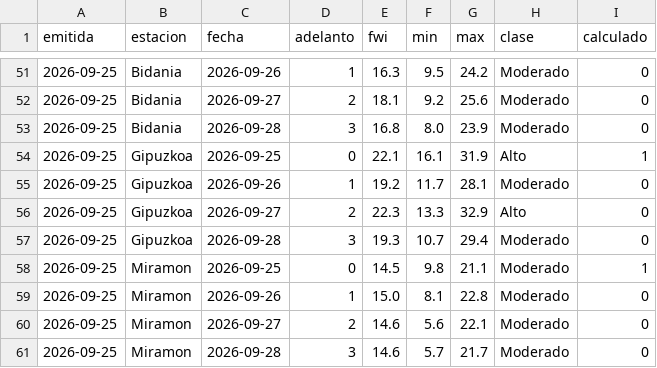
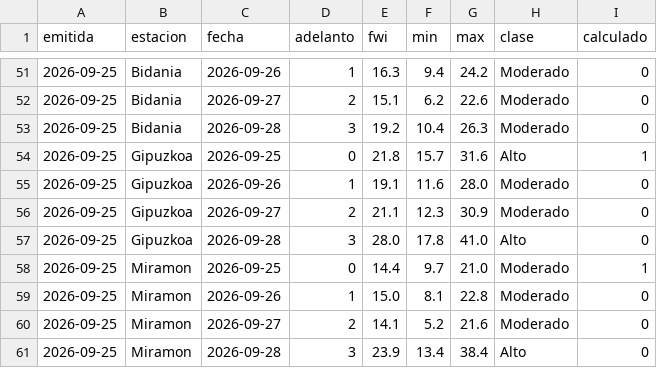
Before and after one commit to irratiamendiak/-panel-fwi, a CSV file: datos/previsiones.csv, drawn as a sheet; only a part is shown, gaps mark what is left out; the diff covers the shown part only.

```diff
--- a/datos/previsiones.csv
+++ b/datos/previsiones.csv
@@ -51,11 +51,11 @@ emitida,estacion,fecha,adelanto,fwi,min,max,clase,calculado
-2026-09-25,Bidania,2026-09-26,1,16.3,9.5,24.2,Moderado,0
-2026-09-25,Bidania,2026-09-27,2,18.1,9.2,25.6,Moderado,0
-2026-09-25,Bidania,2026-09-28,3,16.8,8.0,23.9,Moderado,0
-2026-09-25,Gipuzkoa,2026-09-25,0,22.1,16.1,31.9,Alto,1
-2026-09-25,Gipuzkoa,2026-09-26,1,19.2,11.7,28.1,Moderado,0
-2026-09-25,Gipuzkoa,2026-09-27,2,22.3,13.3,32.9,Alto,0
-2026-09-25,Gipuzkoa,2026-09-28,3,19.3,10.7,29.4,Moderado,0
-2026-09-25,Miramon,2026-09-25,0,14.5,9.8,21.1,Moderado,1
+2026-09-25,Bidania,2026-09-26,1,16.3,9.4,24.2,Moderado,0
+2026-09-25,Bidania,2026-09-27,2,15.1,6.2,22.6,Moderado,0
+2026-09-25,Bidania,2026-09-28,3,19.2,10.4,26.3,Moderado,0
+2026-09-25,Gipuzkoa,2026-09-25,0,21.8,15.7,31.6,Alto,1
+2026-09-25,Gipuzkoa,2026-09-26,1,19.1,11.6,28.0,Moderado,0
+2026-09-25,Gipuzkoa,2026-09-27,2,21.1,12.3,30.9,Moderado,0
+2026-09-25,Gipuzkoa,2026-09-28,3,28.0,17.8,41.0,Alto,0
+2026-09-25,Miramon,2026-09-25,0,14.4,9.7,21.0,Moderado,1
 2026-09-25,Miramon,2026-09-26,1,15.0,8.1,22.8,Moderado,0
-2026-09-25,Miramon,2026-09-27,2,14.6,5.6,22.1,Moderado,0
-2026-09-25,Miramon,2026-09-28,3,14.6,5.7,21.7,Moderado,0
+2026-09-25,Miramon,2026-09-27,2,14.1,5.2,21.6,Moderado,0
+2026-09-25,Miramon,2026-09-28,3,23.9,13.4,38.4,Alto,0
```
Also changed, not shown: 109 edited cells elsewhere in this file, 1 other file.
